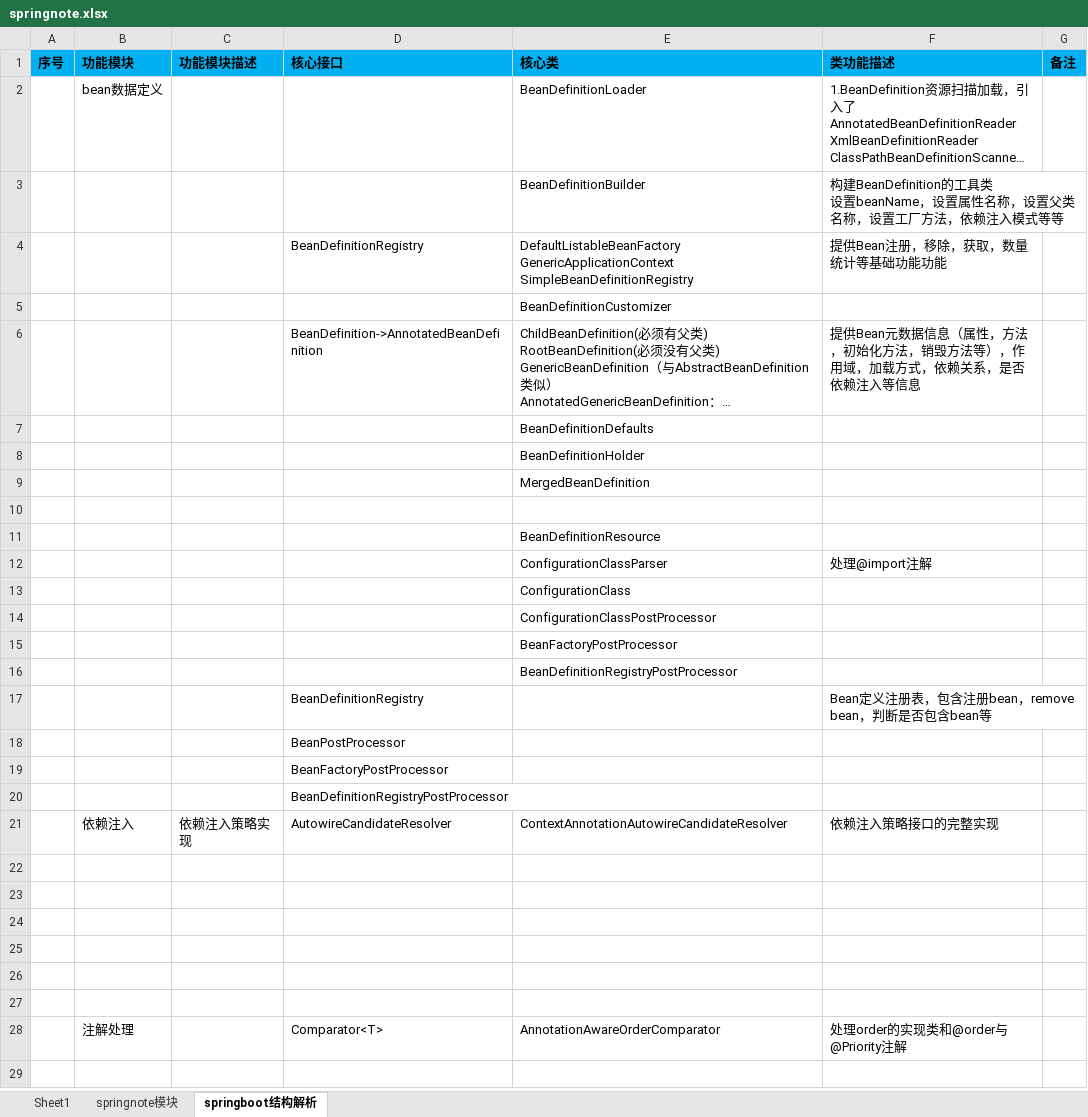
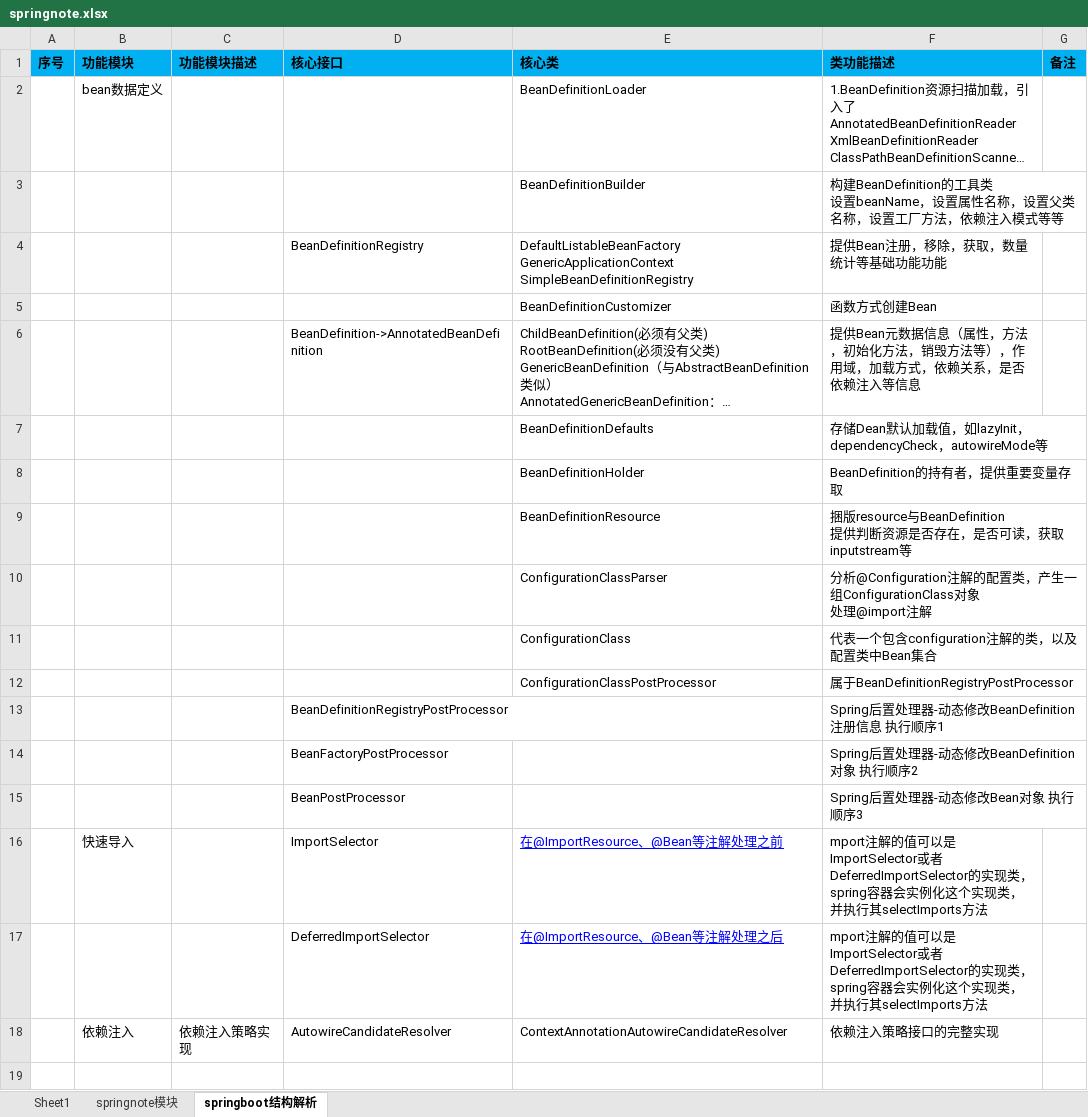
Before and after one commit to shangpengyang/technical-information, an Excel workbook: springboot/springnote.xlsx, sheet springboot结构解析, drawn as a sheet; only a part is shown; the shorter side is filled out with more unchanged rows; long unchanged cells end in …; values as stored, in another font and other column widths than the file's, no borders; removed rows and columns are numbered as before the commit, all else as after; ↵ is a line break in a cell; the diff names each change by its address in the sheet, - before the commit and + after, or states it on an @@ line.

```diff
--- a/springboot/springnote.xlsx (sheet springboot结构解析)
+++ b/springboot/springnote.xlsx (sheet springboot结构解析)
-F5 (类功能描述): (empty)
+F5 (类功能描述): 函数方式创建Bean
-F7 (类功能描述): (empty)
+F7 (类功能描述): 存储Dean默认加载值，如lazyInit，dependencyCheck，autowireMode等
-F8 (类功能描述): (empty)
+F8 (类功能描述): BeanDefinition的持有者，提供重要变量存取
-row 9:  |  |  |  | MergedBeanDefinition
-row 9: (empty)
+row 9:  |  |  |  | BeanDefinitionResource | 捆版resource与BeanDefinition ↵ 提供判断资源是否存在，是否可读，获取inputstream等
-row 11:  |  |  |  | BeanDefinitionResource
-F10 (类功能描述): 处理@import注解
+F10 (类功能描述): 分析@Configuration注解的配置类，产生一组ConfigurationClass对象 ↵ 处理@import注解
-F11 (类功能描述): (empty)
+F11 (类功能描述): 代表一个包含configuration注解的类，以及配置类中Bean集合
-F12 (类功能描述): (empty)
+F12 (类功能描述): 属于BeanDefinitionRegistryPostProcessor
-row 15:  |  |  |  | BeanFactoryPostProcessor
-row 16:  |  |  |  | BeanDefinitionRegistryPostProcessor
-row 17:  |  |  | BeanDefinitionRegistry |  | Bean定义注册表，包含注册bean，remove bean，判断是否包含bean等
-row 18:  |  |  | BeanPostProcessor
-row 19:  |  |  | BeanFactoryPostProcessor
-F13 (类功能描述): (empty)
+F13 (类功能描述): Spring后置处理器-动态修改BeanDefinition注册信息 执行顺序1
+row 14:  |  |  | BeanFactoryPostProcessor |  | Spring后置处理器-动态修改BeanDefinition对象 执行顺序2
+row 15:  |  |  | BeanPostProcessor |  | Spring后置处理器-动态修改Bean对象 执行顺序3
+row 16:  | 快速导入 |  | ImportSelector | 在@ImportResource、@Bean等注解处理之前 | mport注解的值可以是ImportSelector或者DeferredImportSelector的实现类，spring容器会实例化这个实现类，并执行其selectImports方法
+row 17:  |  |  | DeferredImportSelector | 在@ImportResource、@Bean等注解处理之后 | mport注解的值可以是ImportSelector或者DeferredImportSelector的实现类，spring容器会实例化这个实现类，并执行其selectImports方法
```
Also changed, not shown: sheet Sheet1, algorithm/algorithm.xlsx, datastructure/datastructure.xlsx, 2 other files.
